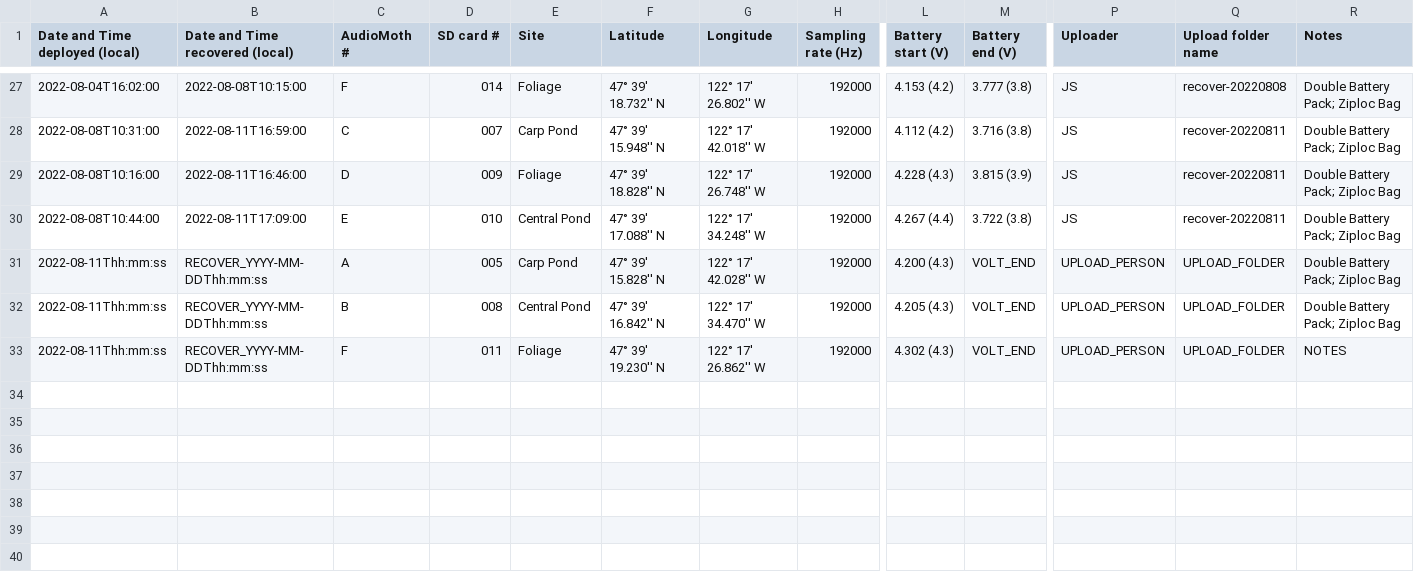
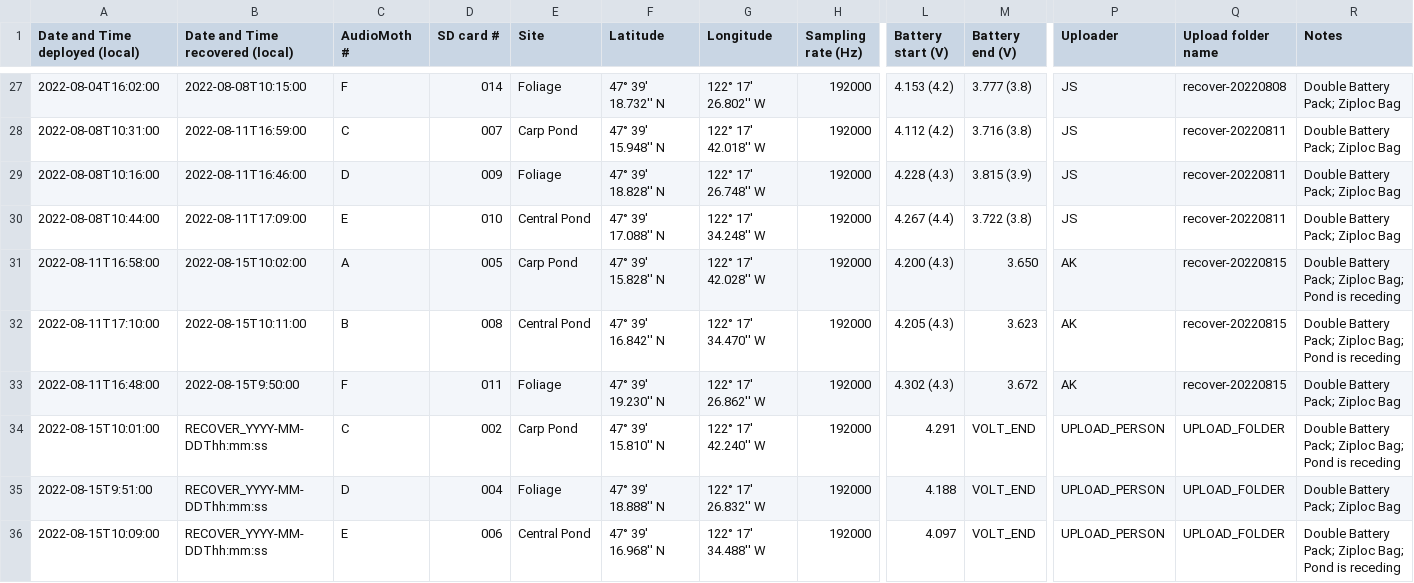
Before and after one commit to uw-echospace/ubna-field, a CSV file: notebooks/ubna_2022b.csv, drawn as a sheet; only a part is shown, gaps mark what is left out; addresses are those after the commit; rows hold the shown columns only; the diff names each change by its address in the sheet, - before the commit and + after, or states it on an @@ line.

```diff
--- a/notebooks/ubna_2022b.csv
+++ b/notebooks/ubna_2022b.csv
-A31 (Date and Time deployed (local)): 2022-08-11Thh:mm:ss
+A31 (Date and Time deployed (local)): 2022-08-11T16:58:00
-B31 (Date and Time recovered (local)): RECOVER_YYYY-MM-DDThh:mm:ss
+B31 (Date and Time recovered (local)): 2022-08-15T10:02:00
-M31 (Battery end (V)): VOLT_END
+M31 (Battery end (V)): 3.650
-P31:P32 (Uploader): UPLOAD_PERSON
+P31:P32 (Uploader): AK
-Q31:Q32 (Upload folder name): UPLOAD_FOLDER
+Q31:Q32 (Upload folder name): recover-20220815
-R31:R32 (Notes): Double Battery Pack; Ziploc Bag
+R31:R32 (Notes): Double Battery Pack; Ziploc Bag; Pond is receding
-A32 (Date and Time deployed (local)): 2022-08-11Thh:mm:ss
+A32 (Date and Time deployed (local)): 2022-08-11T17:10:00
-B32 (Date and Time recovered (local)): RECOVER_YYYY-MM-DDThh:mm:ss
+B32 (Date and Time recovered (local)): 2022-08-15T10:11:00
-M32 (Battery end (V)): VOLT_END
+M32 (Battery end (V)): 3.623
+row 33: 2022-08-11T16:48:00 | 2022-08-15T9:50:00 | F | 011 | Foliage | 47° 39' 19.230'' N | 122° 17' 26.862'' W | 192000 | 4.302 (4.3) | 3.672 | AK | recover-20220815 | Double Battery Pack; Ziploc Bag
+row 34: 2022-08-15T10:01:00 | RECOVER_YYYY-MM-DDThh:mm:ss | C | 002 | Carp Pond | 47° 39' 15.810'' N | 122° 17' 42.240'' W | 192000 | 4.291 | VOLT_END | UPLOAD_PERSON | UPLOAD_FOLDER | Double Battery Pack; Ziploc Bag; Pond is receding
-A35 (Date and Time deployed (local)): 2022-08-11Thh:mm:ss
+A35 (Date and Time deployed (local)): 2022-08-15T9:51:00
-C35 (AudioMoth #): F
+C35 (AudioMoth #): D
-D35 (SD card #): 011
+D35 (SD card #): 004
-F35 (Latitude): 47° 39' 19.230'' N
+F35 (Latitude): 47° 39' 18.888'' N
-G35 (Longitude): 122° 17' 26.862'' W
+G35 (Longitude): 122° 17' 26.832'' W
-L35 (Battery start (V)): 4.302 (4.3)
+L35 (Battery start (V)): 4.188
-R35 (Notes): NOTES
+R35 (Notes): Double Battery Pack; Ziploc Bag
+row 36: 2022-08-15T10:09:00 | RECOVER_YYYY-MM-DDThh:mm:ss | E | 006 | Central Pond | 47° 39' 16.968'' N | 122° 17' 34.488'' W | 192000 | 4.097 | VOLT_END | UPLOAD_PERSON | UPLOAD_FOLDER | Double Battery Pack; Ziploc Bag; Pond is receding
```
Also changed, not shown: 4 other files.
